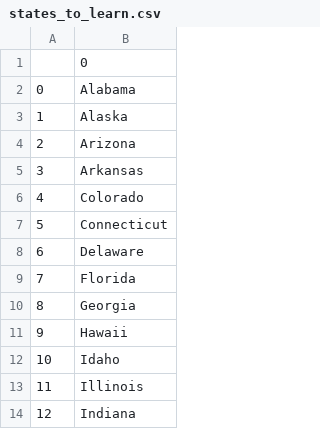
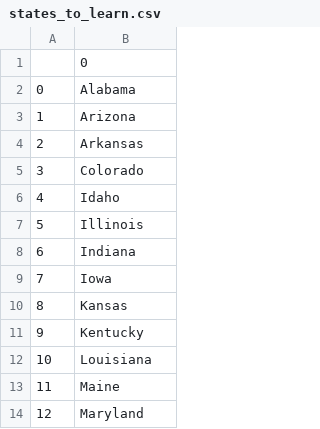
Before and after one commit to Khyathi1736/Us-States-Pandas-projects, a CSV file: states_to_learn.csv, drawn as a sheet; only a part is shown; the shorter side is filled out with more unchanged rows; removed rows and columns are numbered as before the commit, all else as after; the diff names each change by its address in the sheet, - before the commit and + after, or states it on an @@ line.

```diff
--- a/states_to_learn.csv
+++ b/states_to_learn.csv
-row 3: 1 | Alaska
@@ column A renumbered from row 3 down @@
-row 7: 5 | Connecticut
-row 8: 6 | Delaware
-row 9: 7 | Florida
-row 10: 8 | Georgia
-row 11: 9 | Hawaii
```
Also changed, not shown: 1 other file.
